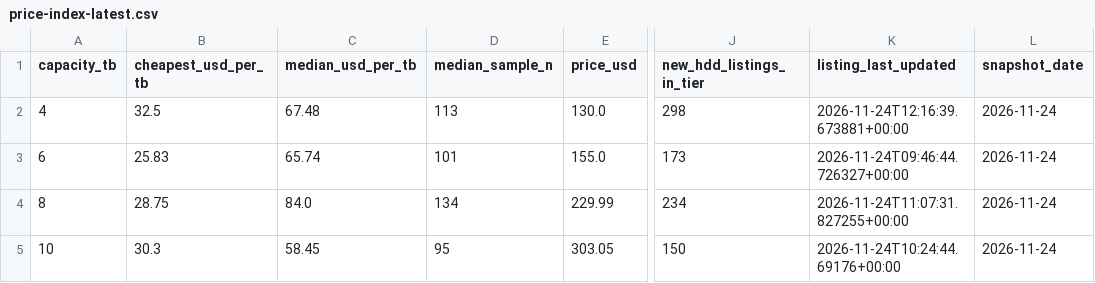
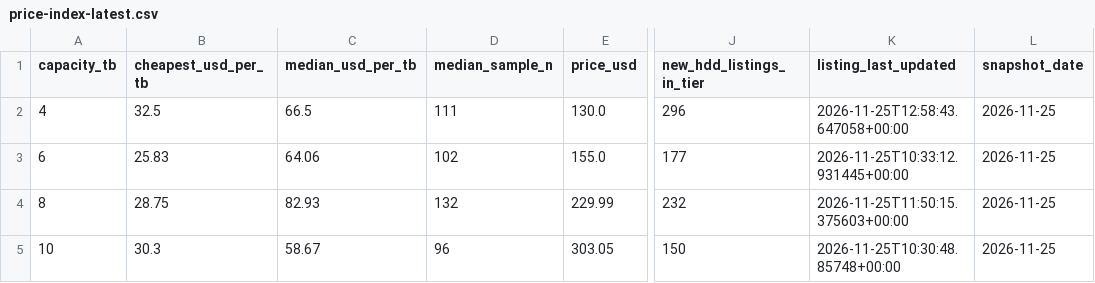
Before and after one commit to AdamDudley/hddhunt-price-index, a CSV file: price-index-latest.csv, drawn as a sheet; only a part is shown, gaps mark what is left out; the diff covers the shown part only; the diff names each change by its address in the sheet, - before the commit and + after, or states it on an @@ line.

Commit message:
Daily snapshot 2026-11-25 (launchd daily-accrual)

```diff
--- a/price-index-latest.csv
+++ b/price-index-latest.csv
-C2 (median_usd_per_tb): 67.48
+C2 (median_usd_per_tb): 66.5
-D2 (median_sample_n): 113
+D2 (median_sample_n): 111
-J2 (new_hdd_listings_in_tier): 298
+J2 (new_hdd_listings_in_tier): 296
-K2 (listing_last_updated): 2026-11-24T12:16:39.673881+00:00
+K2 (listing_last_updated): 2026-11-25T12:58:43.647058+00:00
-L2:L5 (snapshot_date): 2026-11-24
+L2:L5 (snapshot_date): 2026-11-25
-C3 (median_usd_per_tb): 65.74
+C3 (median_usd_per_tb): 64.06
-D3 (median_sample_n): 101
+D3 (median_sample_n): 102
-J3 (new_hdd_listings_in_tier): 173
+J3 (new_hdd_listings_in_tier): 177
-K3 (listing_last_updated): 2026-11-24T09:46:44.726327+00:00
+K3 (listing_last_updated): 2026-11-25T10:33:12.931445+00:00
-C4 (median_usd_per_tb): 84.0
+C4 (median_usd_per_tb): 82.93
-D4 (median_sample_n): 134
+D4 (median_sample_n): 132
-J4 (new_hdd_listings_in_tier): 234
+J4 (new_hdd_listings_in_tier): 232
-K4 (listing_last_updated): 2026-11-24T11:07:31.827255+00:00
+K4 (listing_last_updated): 2026-11-25T11:50:15.375603+00:00
-C5 (median_usd_per_tb): 58.45
+C5 (median_usd_per_tb): 58.67
-D5 (median_sample_n): 95
+D5 (median_sample_n): 96
-K5 (listing_last_updated): 2026-11-24T10:24:44.69176+00:00
+K5 (listing_last_updated): 2026-11-25T10:30:48.85748+00:00
```
Also changed, not shown: 35 edited cells elsewhere in this file, 3 other files.
